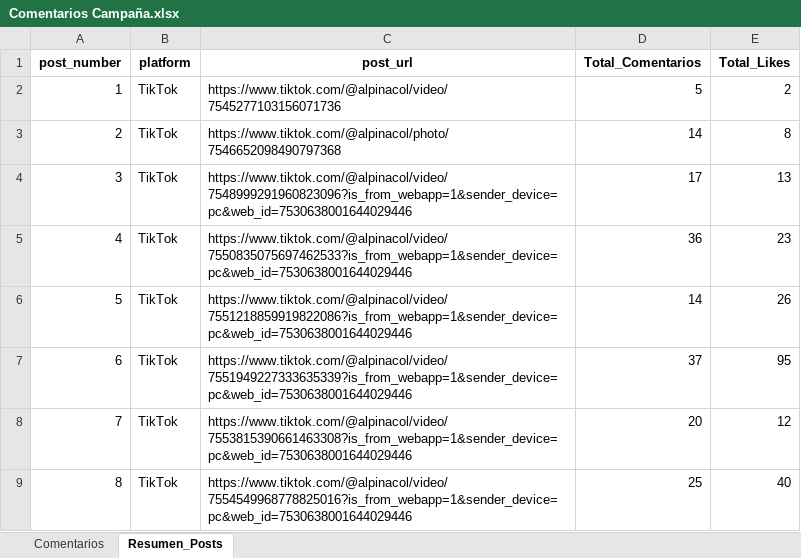
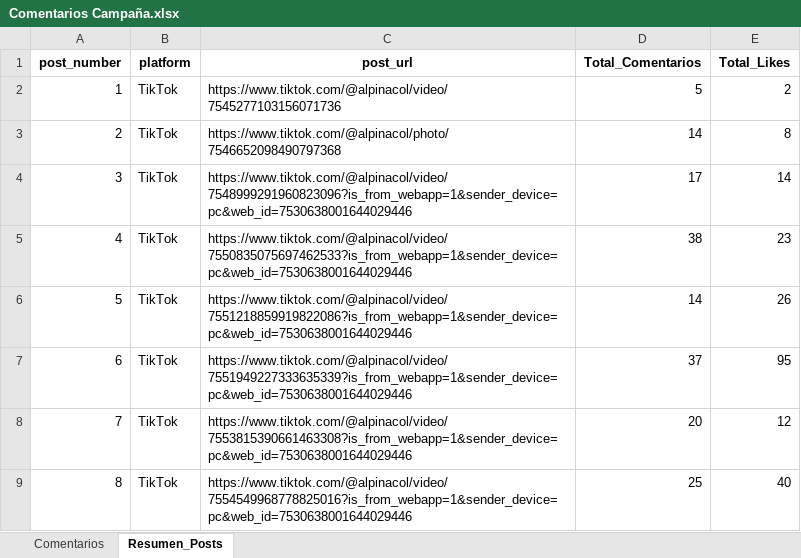
Before and after one commit to alpinacolombia/Alpina, an Excel workbook: Comentarios Campaña.xlsx, sheet Resumen_Posts, drawn as a sheet; values as stored, in another font and other column widths than the file's, no borders; the diff names each change by its address in the sheet, - before the commit and + after, or states it on an @@ line.

```diff
--- a/Comentarios Campaña.xlsx (sheet Resumen_Posts)
+++ b/Comentarios Campaña.xlsx (sheet Resumen_Posts)
-E4 (Total_Likes): 13
+E4 (Total_Likes): 14
-D5 (Total_Comentarios): 36
+D5 (Total_Comentarios): 38
```
Also changed, not shown: sheet Comentarios, 1 other file.
